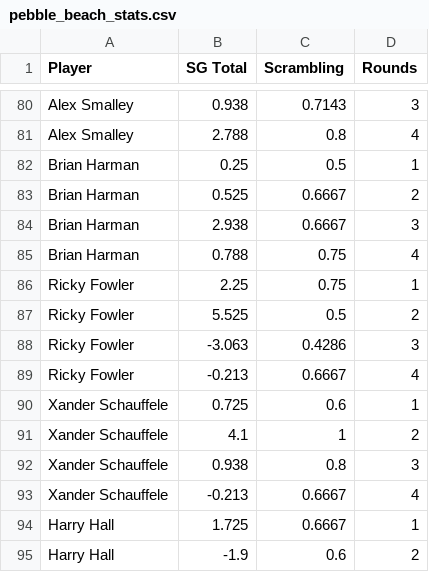
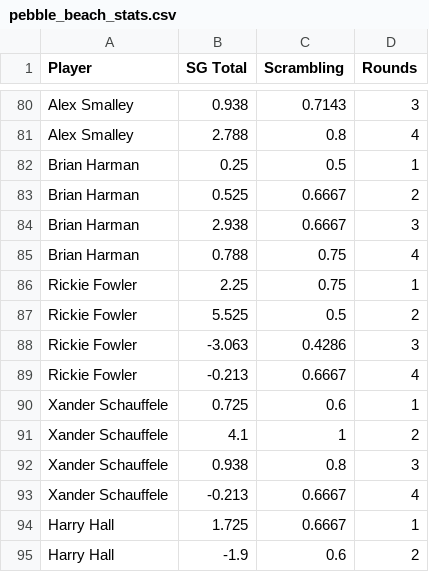
Before and after one commit to amoore3234/sports-data-api, a CSV file: pga_data/pebble_beach_stats.csv, drawn as a sheet; only a part is shown, gaps mark what is left out.

```diff
--- a/pga_data/pebble_beach_stats.csv
+++ b/pga_data/pebble_beach_stats.csv
@@ -85,6 +85,6 @@ Brian Harman,2.938,0.6667,3
 Brian Harman,0.788,0.75,4
-Ricky Fowler,2.25,0.75,1
-Ricky Fowler,5.525,0.5,2
-Ricky Fowler,-3.063,0.4286,3
-Ricky Fowler,-0.213,0.6667,4
+Rickie Fowler,2.25,0.75,1
+Rickie Fowler,5.525,0.5,2
+Rickie Fowler,-3.063,0.4286,3
+Rickie Fowler,-0.213,0.6667,4
 Xander Schauffele,0.725,0.6,1
```
Also changed, not shown: pga_data/dk_salaries.csv, 3 other files.
